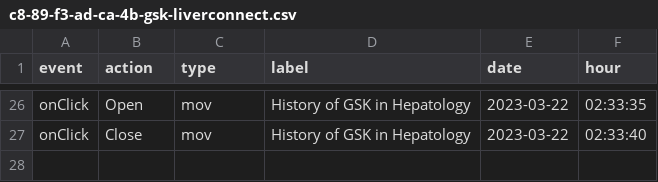
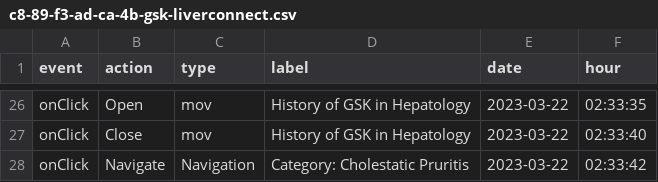
Before and after one commit to LidiaCana/gsk-test, a CSV file: c8-89-f3-ad-ca-4b-gsk-liverconnect.csv, drawn as a sheet; only a part is shown, gaps mark what is left out.

Commit message:
Initial commit

```diff
--- a/c8-89-f3-ad-ca-4b-gsk-liverconnect.csv
+++ b/c8-89-f3-ad-ca-4b-gsk-liverconnect.csv
@@ -27 +27,2 @@
 "onClick","Close","mov","History of GSK in  Hepatology","2023-03-22","02:33:40"
+"onClick","Navigate","Navigation","Category: Cholestatic Pruritis","2023-03-22","02:33:42"
```
